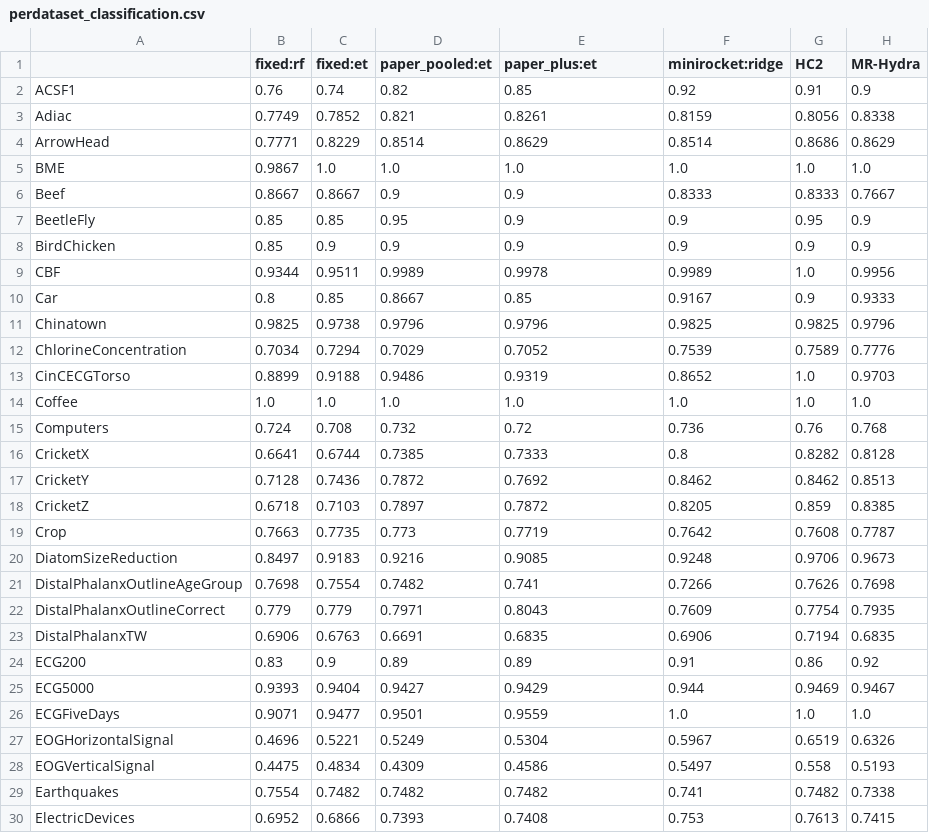
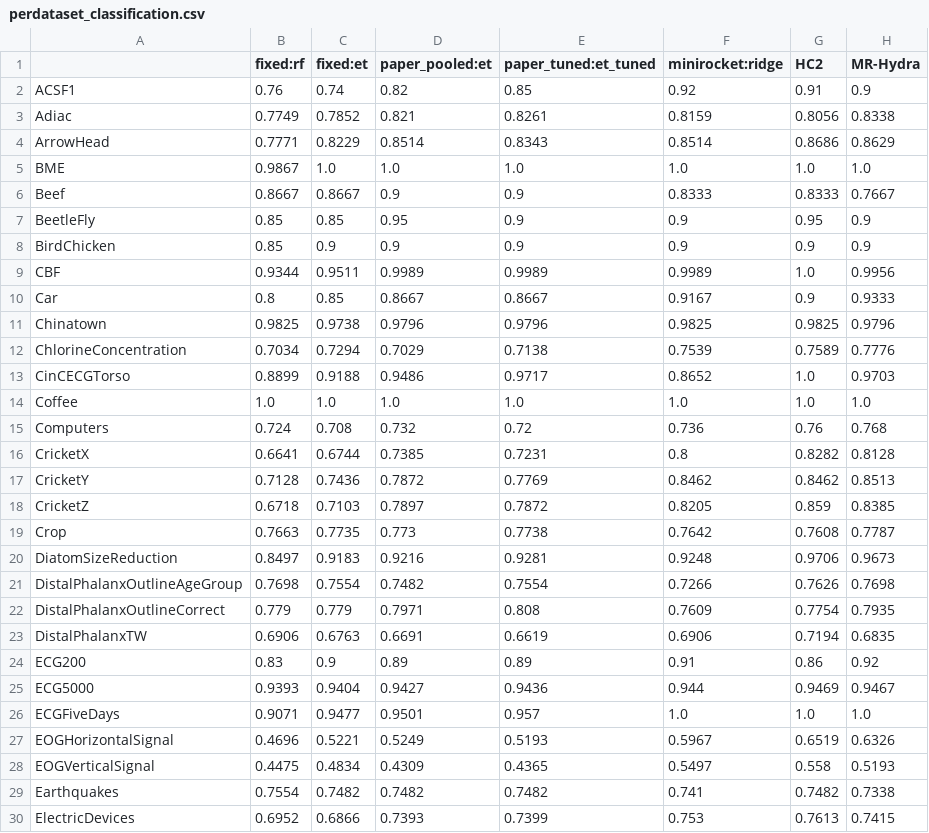
Before and after one commit to ykahalan/stct, a CSV file: results/perdataset_classification.csv, drawn as a sheet; only a part is shown; the diff covers the shown part only; the diff names each change by its address in the sheet, - before the commit and + after, or states it on an @@ line.

```diff
--- a/results/perdataset_classification.csv
+++ b/results/perdataset_classification.csv
-E1: paper_plus:et
+E1: paper_tuned:et_tuned
-E4 (paper_tuned:et_tuned): 0.8629
+E4 (paper_tuned:et_tuned): 0.8343
-E9 (paper_tuned:et_tuned): 0.9978
+E9 (paper_tuned:et_tuned): 0.9989
-E10 (paper_tuned:et_tuned): 0.85
+E10 (paper_tuned:et_tuned): 0.8667
-E12 (paper_tuned:et_tuned): 0.7052
+E12 (paper_tuned:et_tuned): 0.7138
-E13 (paper_tuned:et_tuned): 0.9319
+E13 (paper_tuned:et_tuned): 0.9717
-E16 (paper_tuned:et_tuned): 0.7333
+E16 (paper_tuned:et_tuned): 0.7231
-E17 (paper_tuned:et_tuned): 0.7692
+E17 (paper_tuned:et_tuned): 0.7769
-E19 (paper_tuned:et_tuned): 0.7719
+E19 (paper_tuned:et_tuned): 0.7738
-E20 (paper_tuned:et_tuned): 0.9085
+E20 (paper_tuned:et_tuned): 0.9281
-E21 (paper_tuned:et_tuned): 0.741
+E21 (paper_tuned:et_tuned): 0.7554
-E22 (paper_tuned:et_tuned): 0.8043
+E22 (paper_tuned:et_tuned): 0.808
-E23 (paper_tuned:et_tuned): 0.6835
+E23 (paper_tuned:et_tuned): 0.6619
-E25 (paper_tuned:et_tuned): 0.9429
+E25 (paper_tuned:et_tuned): 0.9436
-E26 (paper_tuned:et_tuned): 0.9559
+E26 (paper_tuned:et_tuned): 0.957
-E27 (paper_tuned:et_tuned): 0.5304
+E27 (paper_tuned:et_tuned): 0.5193
-E28 (paper_tuned:et_tuned): 0.4586
+E28 (paper_tuned:et_tuned): 0.4365
-E30 (paper_tuned:et_tuned): 0.7408
+E30 (paper_tuned:et_tuned): 0.7399
```
Also changed, not shown: 65 edited cells elsewhere in this file, results/full_regression.csv, results/perdataset_regression.csv, 16 other files.
